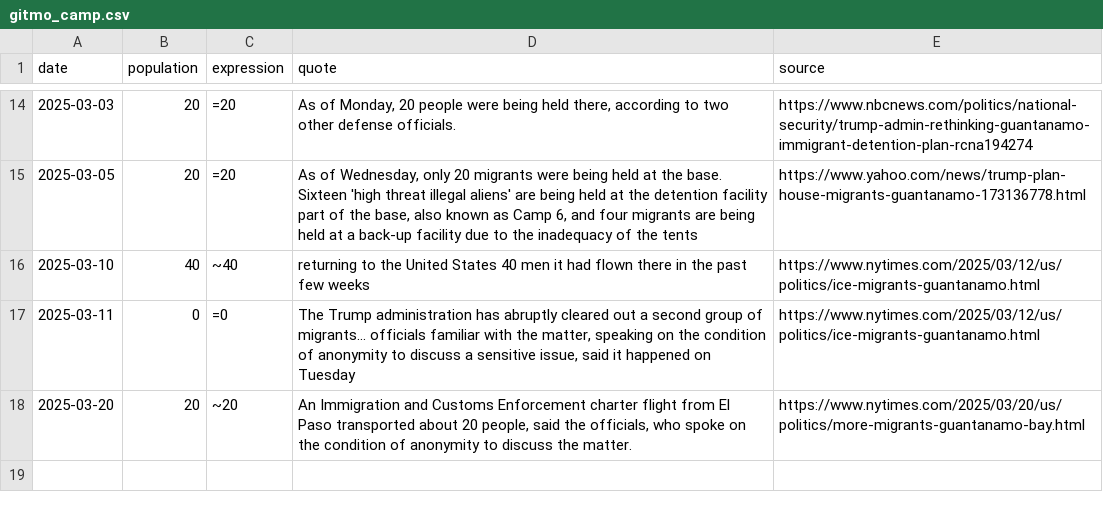
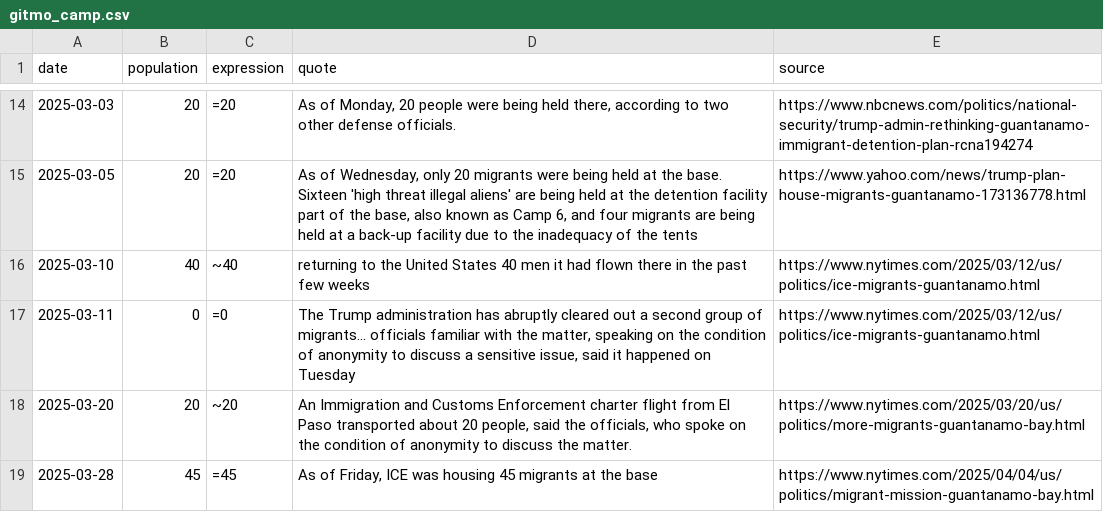
Before and after one commit to harrisj/trump_data, a CSV file: gitmo_camp/gitmo_camp.csv, drawn as a sheet; only a part is shown, gaps mark what is left out; the diff names each change by its address in the sheet, - before the commit and + after, or states it on an @@ line.

Commit message:
Gitmo population update

```diff
--- a/gitmo_camp/gitmo_camp.csv
+++ b/gitmo_camp/gitmo_camp.csv
+row 19: 2025-03-28 | 45 | =45 | As of Friday, ICE was housing 45 migrants at the base | https://www.nytimes.com/2025/04/04/us/politics/migrant-mission-guantanamo-bay.html
```
